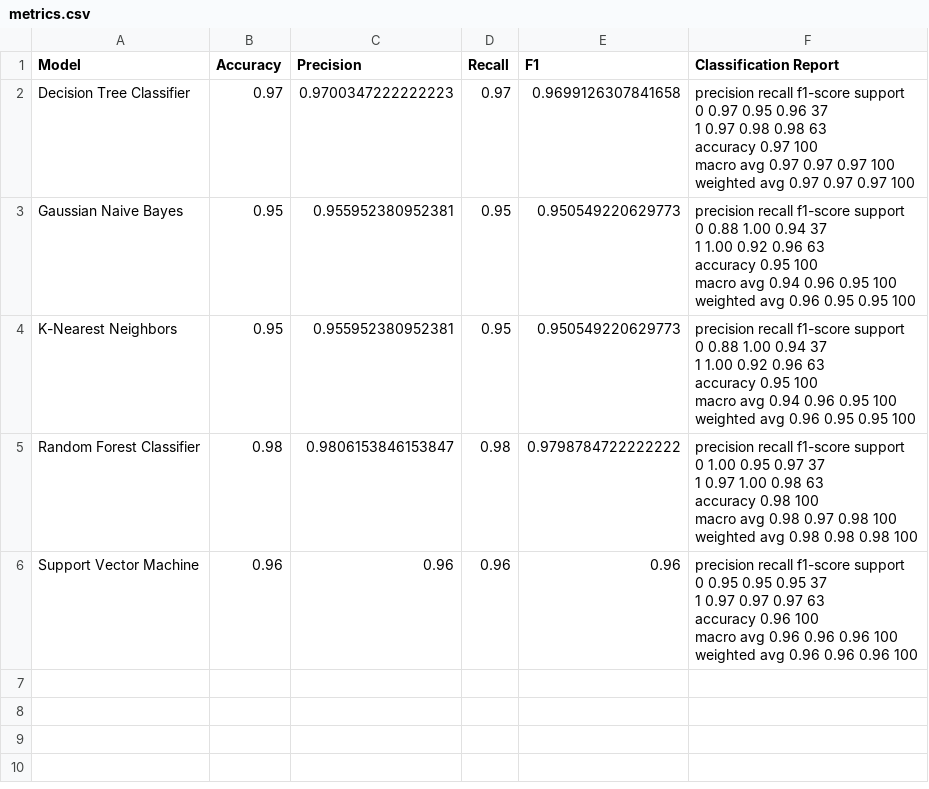
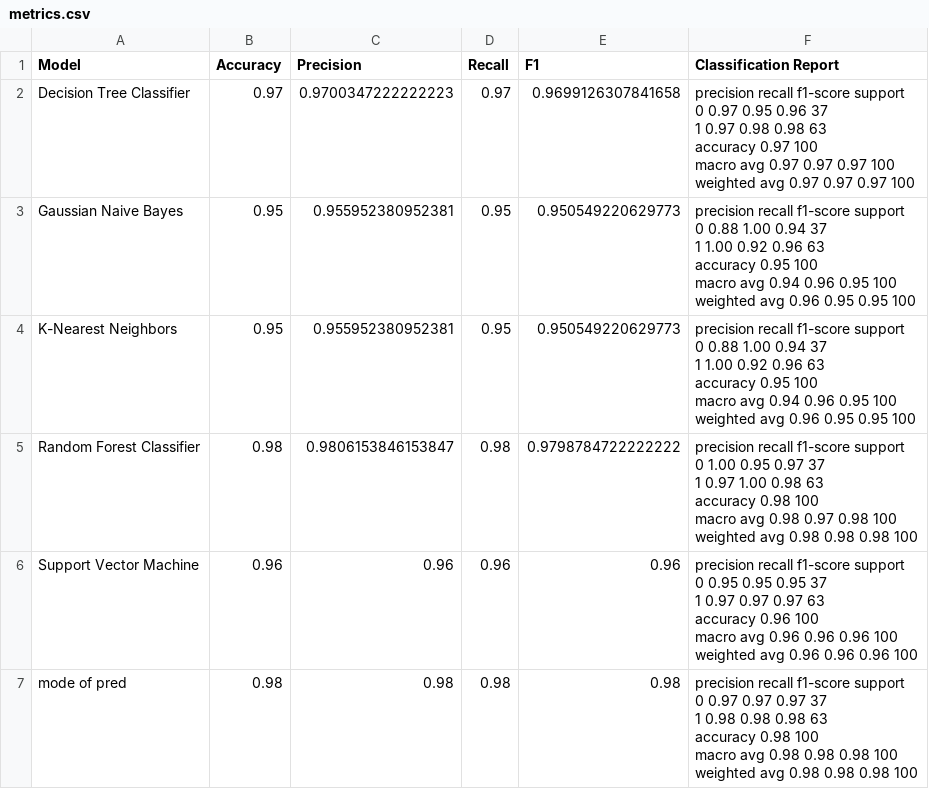
Before and after one commit to VidhunRangaraajan/Chronic-Kidney-Disease-Prediction, a CSV file: results/metrics.csv, drawn as a sheet; ↵ is a line break in a cell; the diff names each change by its address in the sheet, - before the commit and + after, or states it on an @@ line.

Commit message:
Found mode of existing models

```diff
--- a/results/metrics.csv
+++ b/results/metrics.csv
+row 7: mode of pred | 0.98 | 0.98 | 0.98 | 0.98 | precision recall f1-score support ↵ 0 0.97 0.97 0.97 37 ↵ 1 0.98 0.98 0.98 63 ↵ accuracy 0.98 100 ↵ macro avg 0.98 0.98 0.98 100 ↵ weighted avg 0.98 0.98 0.98 100
```
Also changed, not shown: 5 other files.
